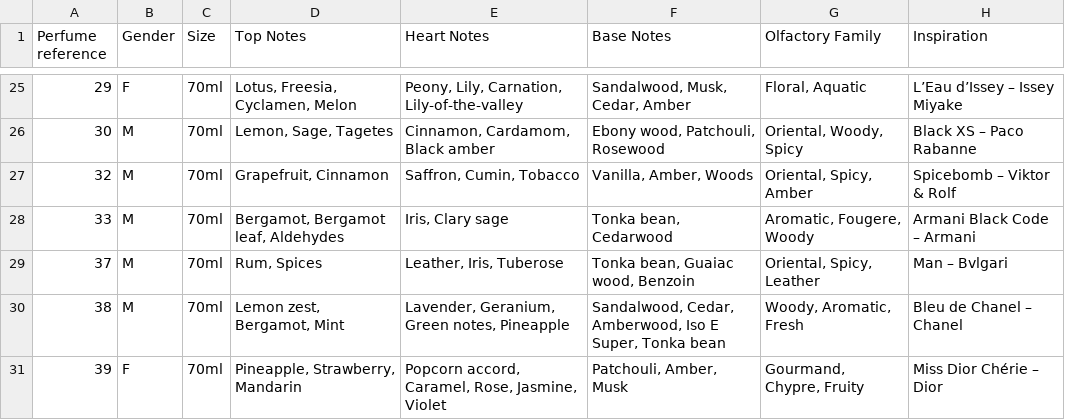
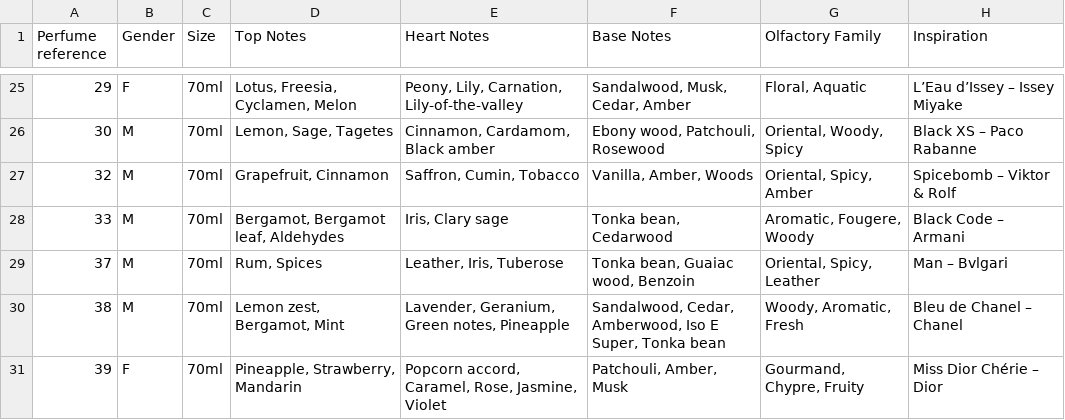
Before and after one commit to Margot-Chogan/perfume-agent, a CSV file: chogan_catalog.csv, drawn as a sheet; only a part is shown, gaps mark what is left out.

Commit message:
Update chogan_catalog.csv

```diff
--- a/chogan_catalog.csv
+++ b/chogan_catalog.csv
@@ -27,3 +27,3 @@ Perfume reference,Gender,Size,Top Notes,Heart Notes,Base Notes,Olfactory Family,
 32,M,70ml,"Grapefruit, Cinnamon","Saffron, Cumin, Tobacco","Vanilla, Amber, Woods","Oriental, Spicy, Amber",Spicebomb – Viktor & Rolf
-33,M,70ml,"Bergamot, Bergamot leaf, Aldehydes","Iris, Clary sage","Tonka bean, Cedarwood","Aromatic, Fougere, Woody",Armani Black Code – Armani
+33,M,70ml,"Bergamot, Bergamot leaf, Aldehydes","Iris, Clary sage","Tonka bean, Cedarwood","Aromatic, Fougere, Woody",Black Code – Armani
 37,M,70ml,"Rum, Spices","Leather, Iris, Tuberose","Tonka bean, Guaiac wood, Benzoin","Oriental, Spicy, Leather",Man – Bvlgari
```
